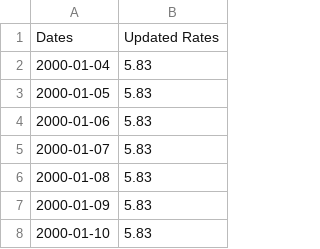
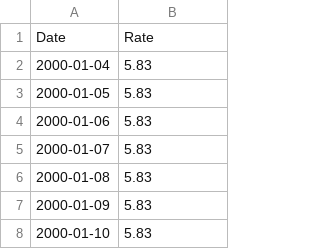
Before and after one commit to JeremyOrr4/Sharpe_Ratio_Calculator, a CSV file: Excel/CAN_Risk_Free_Rates_2000To2024_Daily.csv, drawn as a sheet; only a part is shown; removed rows and columns are numbered as before the commit, all else as after; the diff names each change by its address in the sheet, - before the commit and + after, or states it on an @@ line.

```diff
--- a/Excel/CAN_Risk_Free_Rates_2000To2024_Daily.csv
+++ b/Excel/CAN_Risk_Free_Rates_2000To2024_Daily.csv
-row 1: Dates | Updated Rates
+row 1: Date | Rate
```
Also changed, not shown: Excel/CAN_Risk_Free_Rates_2000To2024_Yearly.csv, Excel/OLD/CAN_Risk_Free_Rates_2000To2024_YearlyClean.csv, 4 other files.
